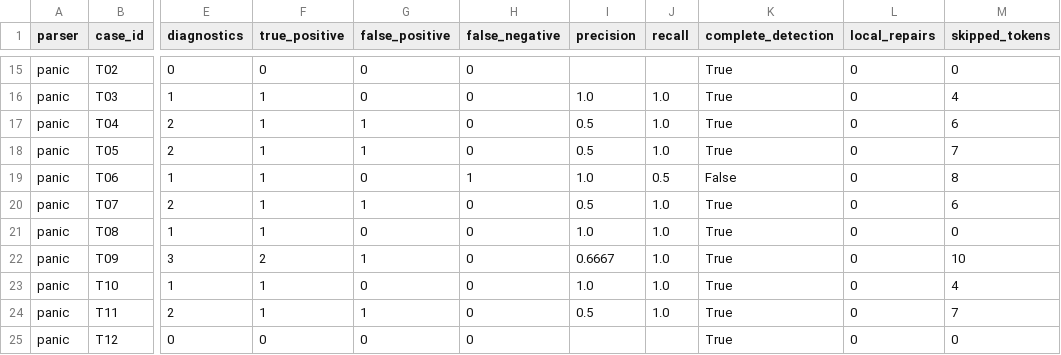
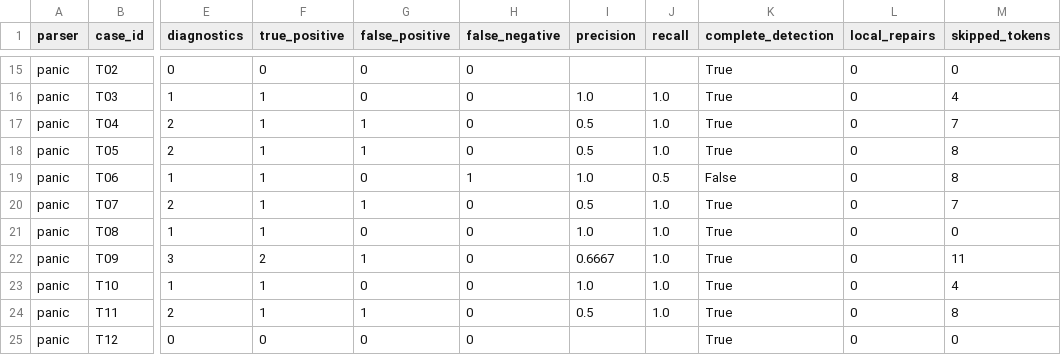
Before and after one commit to SAMS50/SmartParse, a CSV file: results/evaluation_results.csv, drawn as a sheet; only a part is shown, gaps mark what is left out; the diff names each change by its address in the sheet, - before the commit and + after, or states it on an @@ line.

Commit message:
docs: add final research results and evaluation visualizations

```diff
--- a/results/evaluation_results.csv
+++ b/results/evaluation_results.csv
-M17 (skipped_tokens): 6
+M17 (skipped_tokens): 7
-M18 (skipped_tokens): 7
+M18 (skipped_tokens): 8
-M20 (skipped_tokens): 6
+M20 (skipped_tokens): 7
-M22 (skipped_tokens): 10
+M22 (skipped_tokens): 11
-M24 (skipped_tokens): 7
+M24 (skipped_tokens): 8
```
Also changed, not shown: 17 other files.
